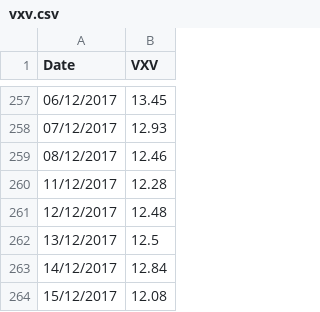
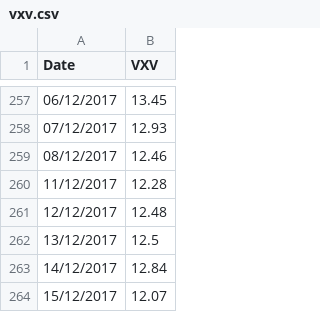
Before and after one commit to smartbing/longrun, a CSV file: data/vxv.csv, drawn as a sheet; only a part is shown, gaps mark what is left out.

```diff
--- a/data/vxv.csv
+++ b/data/vxv.csv
@@ -263,2 +263,2 @@ Date,VXV
 14/12/2017,12.84
-15/12/2017,12.08
+15/12/2017,12.07
```
Also changed, not shown: data/vxmt.csv.
